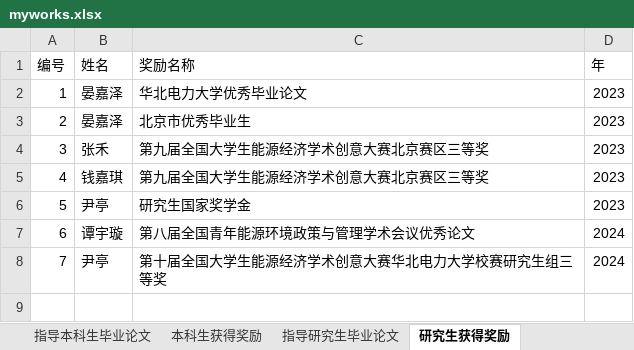
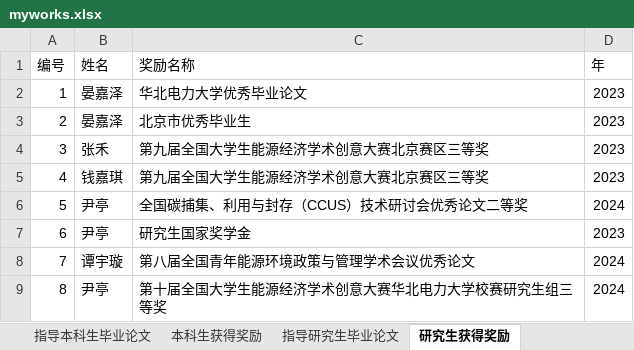
Before and after one commit to linyuantiaohe/CN-HET-Lab, an Excel workbook: myworks.xlsx, sheet 研究生获得奖励, drawn as a sheet; values as stored, in another font and other column widths than the file's, no borders; addresses are those after the commit; the diff names each change by its address in the sheet, - before the commit and + after, or states it on an @@ line.

```diff
--- a/myworks.xlsx (sheet 研究生获得奖励)
+++ b/myworks.xlsx (sheet 研究生获得奖励)
+row 6: 5 | 尹亭 | 全国碳捕集、利用与封存（CCUS）技术研讨会优秀论文二等奖 | 2024
@@ column A (编号) renumbered from row 7 down @@
```
Also changed, not shown: sheet 发表论文, 3 other files.
